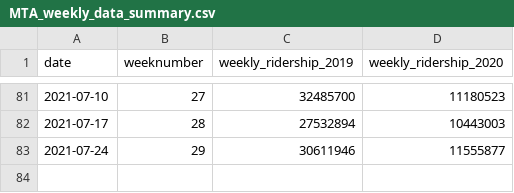
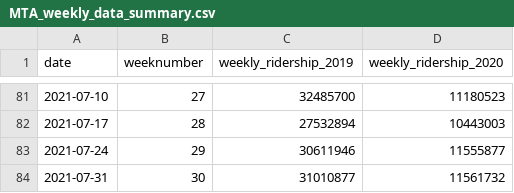
Before and after one commit to gilzreid/MTAData, a CSV file: MTA_weekly_data_summary.csv, drawn as a sheet; only a part is shown, gaps mark what is left out; the diff names each change by its address in the sheet, - before the commit and + after, or states it on an @@ line.

Commit message:
Weekly data update

```diff
--- a/MTA_weekly_data_summary.csv
+++ b/MTA_weekly_data_summary.csv
+row 84: 2021-07-31 | 30 | 31010877 | 11561732
```
Also changed, not shown: 1 other file.
